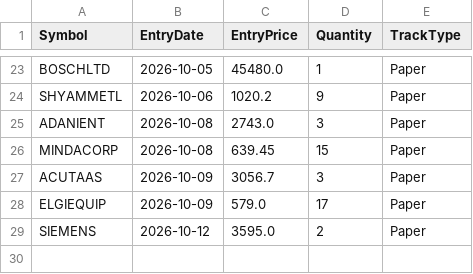
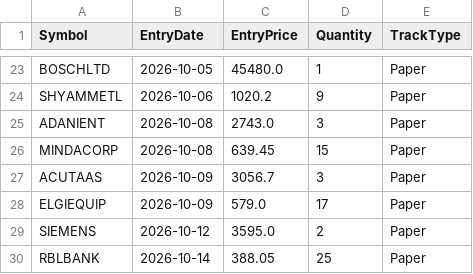
Before and after one commit to finnyrajmann/nse-bb-system, a CSV file: data/positions_bb.csv, drawn as a sheet; only a part is shown, gaps mark what is left out.

Commit message:
Auto-update — 2026-10-14

```diff
--- a/data/positions_bb.csv
+++ b/data/positions_bb.csv
@@ -29 +29,2 @@ ELGIEQUIP,2026-10-09,579.0,17,Paper
 SIEMENS,2026-10-12,3595.0,2,Paper
+RBLBANK,2026-10-14,388.05,25,Paper
```
